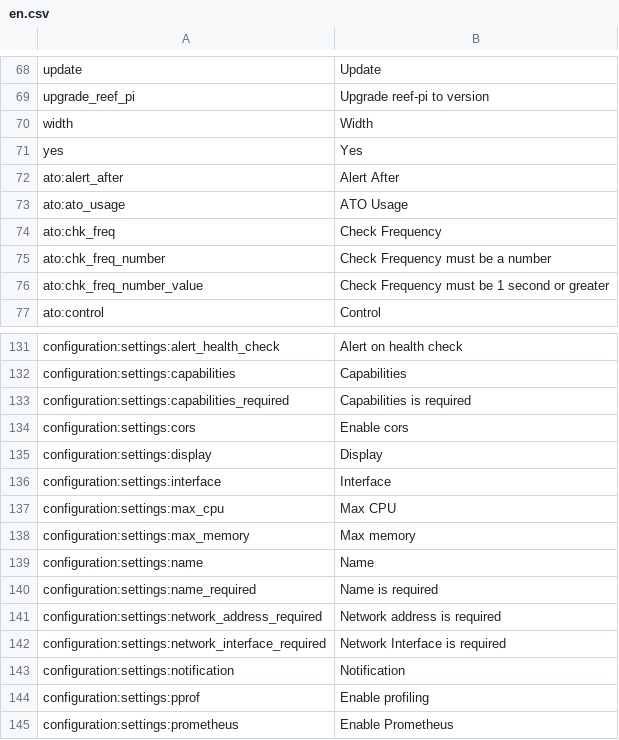
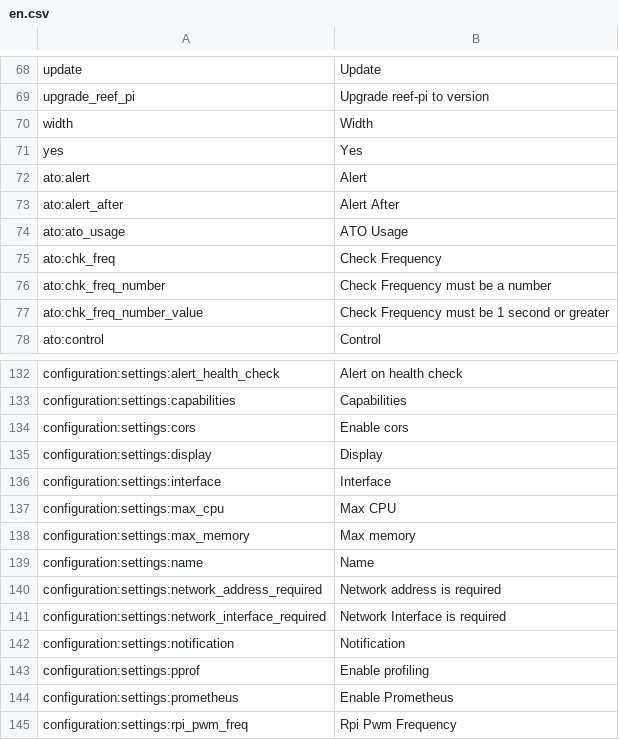
Before and after one commit to reef-pi/reef-pi, a CSV file: front-end/assets/translations/en.csv, drawn as a sheet; only a part is shown, gaps mark what is left out; the shorter side is filled out with more unchanged rows.

```diff
--- a/front-end/assets/translations/en.csv
+++ b/front-end/assets/translations/en.csv
@@ -71,2 +71,3 @@ width,Width
 yes,Yes
+ato:alert,Alert
 ato:alert_after,Alert After
@@ -132,3 +133,2 @@ configuration:settings:alert_health_check,Alert on health check
 configuration:settings:capabilities,Capabilities
-configuration:settings:capabilities_required,Capabilities is required
 configuration:settings:cors,Enable cors
@@ -139,3 +139,2 @@ configuration:settings:max_memory,Max memory
 configuration:settings:name,Name
-configuration:settings:name_required,Name is required
 configuration:settings:network_address_required,Network address is required
```
Also changed, not shown: front-end/assets/translations/de.csv, front-end/assets/translations/es.csv, 8 other files.
